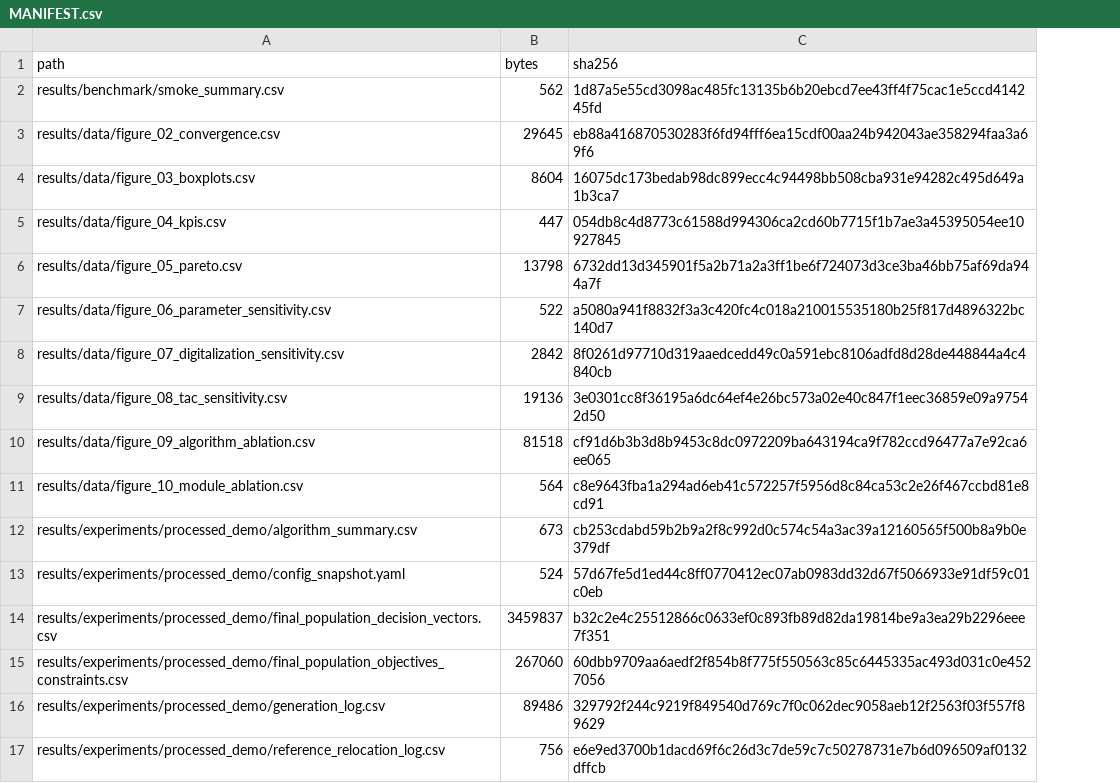
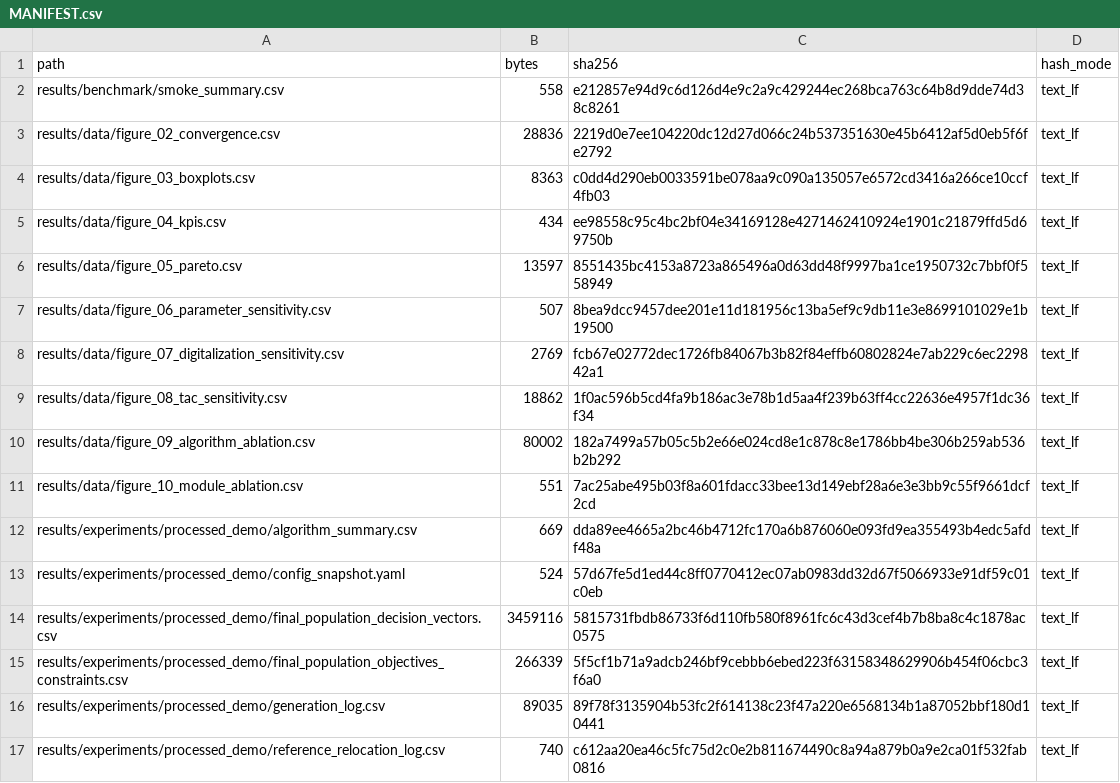
Before and after one commit to niqundaye/Frontiers-in-Marine-Science, a CSV file: results/MANIFEST.csv, drawn as a sheet; only a part is shown; the diff covers the shown part only; the diff names each change by its address in the sheet, - before the commit and + after, or states it on an @@ line.

```diff
--- a/results/MANIFEST.csv
+++ b/results/MANIFEST.csv
+column D (hash_mode), rows 2-17: all text_lf
-B2 (bytes): 562
+B2 (bytes): 558
-C2 (sha256): 1d87a5e55cd3098ac485fc13135b6b20ebcd7ee43ff4f75cac1e5ccd414245fd
+C2 (sha256): e212857e94d9c6d126d4e9c2a9c429244ec268bca763c64b8d9dde74d38c8261
-B3 (bytes): 29645
+B3 (bytes): 28836
-C3 (sha256): eb88a416870530283f6fd94fff6ea15cdf00aa24b942043ae358294faa3a69f6
+C3 (sha256): 2219d0e7ee104220dc12d27d066c24b537351630e45b6412af5d0eb5f6fe2792
-B4 (bytes): 8604
+B4 (bytes): 8363
-C4 (sha256): 16075dc173bedab98dc899ecc4c94498bb508cba931e94282c495d649a1b3ca7
+C4 (sha256): c0dd4d290eb0033591be078aa9c090a135057e6572cd3416a266ce10ccf4fb03
-B5 (bytes): 447
+B5 (bytes): 434
-C5 (sha256): 054db8c4d8773c61588d994306ca2cd60b7715f1b7ae3a45395054ee10927845
+C5 (sha256): ee98558c95c4bc2bf04e34169128e4271462410924e1901c21879ffd5d69750b
-B6 (bytes): 13798
+B6 (bytes): 13597
-C6 (sha256): 6732dd13d345901f5a2b71a2a3ff1be6f724073d3ce3ba46bb75af69da944a7f
+C6 (sha256): 8551435bc4153a8723a865496a0d63dd48f9997ba1ce1950732c7bbf0f558949
-B7 (bytes): 522
+B7 (bytes): 507
-C7 (sha256): a5080a941f8832f3a3c420fc4c018a210015535180b25f817d4896322bc140d7
+C7 (sha256): 8bea9dcc9457dee201e11d181956c13ba5ef9c9db11e3e8699101029e1b19500
-B8 (bytes): 2842
+B8 (bytes): 2769
-C8 (sha256): 8f0261d97710d319aaedcedd49c0a591ebc8106adfd8d28de448844a4c4840cb
+C8 (sha256): fcb67e02772dec1726fb84067b3b82f84effb60802824e7ab229c6ec229842a1
-B9 (bytes): 19136
+B9 (bytes): 18862
-C9 (sha256): 3e0301cc8f36195a6dc64ef4e26bc573a02e40c847f1eec36859e09a97542d50
+C9 (sha256): 1f0ac596b5cd4fa9b186ac3e78b1d5aa4f239b63ff4cc22636e4957f1dc36f34
-B10 (bytes): 81518
+B10 (bytes): 80002
-C10 (sha256): cf91d6b3b3d8b9453c8dc0972209ba643194ca9f782ccd96477a7e92ca6ee065
+C10 (sha256): 182a7499a57b05c5b2e66e024cd8e1c878c8e1786bb4be306b259ab536b2b292
-B11 (bytes): 564
+B11 (bytes): 551
-C11 (sha256): c8e9643fba1a294ad6eb41c572257f5956d8c84ca53c2e26f467ccbd81e8cd91
+C11 (sha256): 7ac25abe495b03f8a601fdacc33bee13d149ebf28a6e3e3bb9c55f9661dcf2cd
-B12 (bytes): 673
+B12 (bytes): 669
-C12 (sha256): cb253cdabd59b2b9a2f8c992d0c574c54a3ac39a12160565f500b8a9b0e379df
+C12 (sha256): dda89ee4665a2bc46b4712fc170a6b876060e093fd9ea355493b4edc5afdf48a
-B14 (bytes): 3459837
+B14 (bytes): 3459116
-C14 (sha256): b32c2e4c25512866c0633ef0c893fb89d82da19814be9a3ea29b2296eee7f351
+C14 (sha256): 5815731fbdb86733f6d110fb580f8961fc6c43d3cef4b7b8ba8c4c1878ac0575
-B15 (bytes): 267060
+B15 (bytes): 266339
-C15 (sha256): 60dbb9709aa6aedf2f854b8f775f550563c85c6445335ac493d031c0e4527056
+C15 (sha256): 5f5cf1b71a9adcb246bf9cebbb6ebed223f63158348629906b454f06cbc3f6a0
-B16 (bytes): 89486
+B16 (bytes): 89035
-C16 (sha256): 329792f244c9219f849540d769c7f0c062dec9058aeb12f2563f03f557f89629
+C16 (sha256): 89f78f3135904b53fc2f614138c23f47a220e6568134b1a87052bbf180d10441
-B17 (bytes): 756
+B17 (bytes): 740
-C17 (sha256): e6e9ed3700b1dacd69f6c26d3c7de59c7c50278731e7b6d096509af0132dffcb
+C17 (sha256): c612aa20ea46c5fc75d2c0e2b811674490c8a94a879b0a9e2ca01f532fab0816
```
Also changed, not shown: 28 edited cells elsewhere in this file, ARTIFACT_MANIFEST.csv, results/PACKAGE_VALIDATION.csv, 21 other files.
